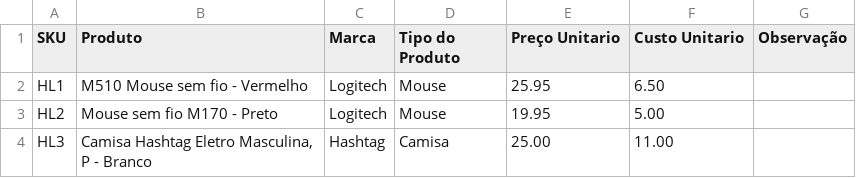
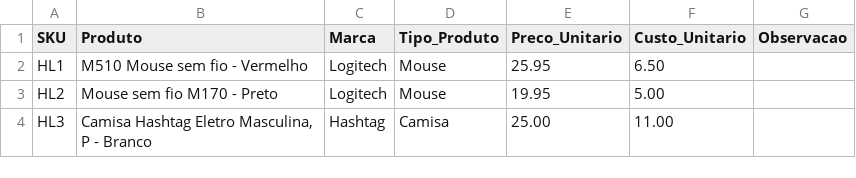
Before and after one commit to DuduTrindade/Portifolio, a CSV file: Projetos/Projeto 01 - Análise de Vendas/dados/Produtos.csv (was Projetos/Projeto 01 - Análise de Vendas/Tabelas/Produtos.csv), drawn as a sheet; only a part is shown; the diff names each change by its address in the sheet, - before the commit and + after, or states it on an @@ line.

```diff
--- a/Projetos/Projeto 01 - Análise de Vendas/Tabelas/Produtos.csv
+++ b/Projetos/Projeto 01 - Análise de Vendas/dados/Produtos.csv
-D1: Tipo do Produto
+D1: Tipo_Produto
-E1: Preço Unitario
+E1: Preco_Unitario
-F1: Custo Unitario
+F1: Custo_Unitario
-G1: Observação
+G1: Observacao
```
Also changed, not shown: Projetos/Projeto 01 - Análise de Vendas/dados/Devolucoes.csv, 45 other files.
